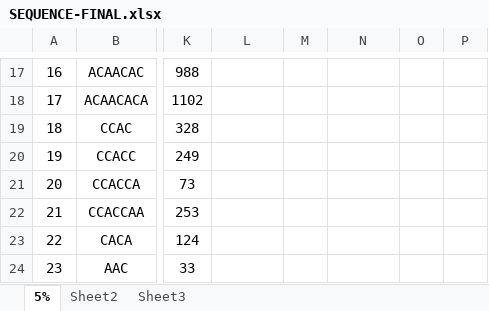
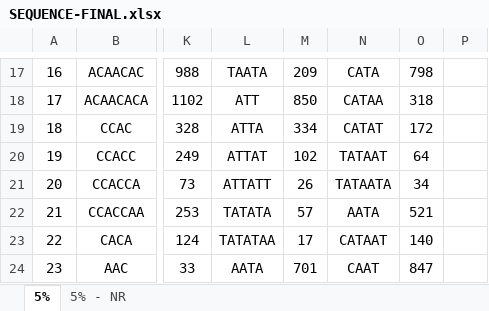
Before and after one commit to Synex-83/GSOM, an Excel workbook: Results/20 Species - Same Weight/SEQUENCE-FINAL.xlsx, sheet 5%, drawn as a sheet; only a part is shown, gaps mark what is left out; values as stored, in another font and other column widths than the file's, no borders; the diff covers the shown part only; the diff names each change by its address in the sheet, - before the commit and + after, or states it on an @@ line.

```diff
--- a/Results/20 Species - Same Weight/SEQUENCE-FINAL.xlsx (sheet 5%)
+++ b/Results/20 Species - Same Weight/SEQUENCE-FINAL.xlsx (sheet 5%)
-sheet tab: Sheet2
+sheet tab: 5% - NR
-sheet tab: Sheet3
-L17: (empty)
+L17: TAATA
-M17: (empty)
+M17: 209
-N17: (empty)
+N17: CATA
-O17: (empty)
+O17: 798
-L18: (empty)
+L18: ATT
-M18: (empty)
+M18: 850
-N18: (empty)
+N18: CATAA
-O18: (empty)
+O18: 318
-L19: (empty)
+L19: ATTA
-M19: (empty)
+M19: 334
-N19: (empty)
+N19: CATAT
-O19: (empty)
+O19: 172
-L20: (empty)
+L20: ATTAT
-M20: (empty)
+M20: 102
-N20: (empty)
+N20: TATAAT
-O20: (empty)
+O20: 64
-L21: (empty)
+L21: ATTATT
-M21: (empty)
+M21: 26
-N21: (empty)
+N21: TATAATA
-O21: (empty)
+O21: 34
-L22: (empty)
+L22: TATATA
-M22: (empty)
+M22: 57
-N22: (empty)
+N22: AATA
-O22: (empty)
+O22: 521
-L23: (empty)
+L23: TATATAA
-M23: (empty)
+M23: 17
-N23: (empty)
+N23: CATAAT
-O23: (empty)
+O23: 140
-L24: (empty)
+L24: AATA
-M24: (empty)
+M24: 701
-N24: (empty)
+N24: CAAT
-O24: (empty)
+O24: 847
```
Also changed, not shown: 688 edited cells and cell formats elsewhere in this sheet, Time Keeping/Work Hours.xlsx, 12 other files.
